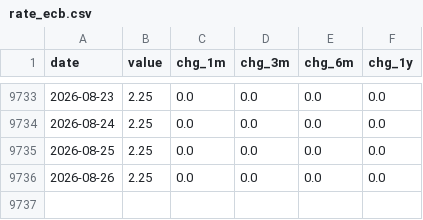
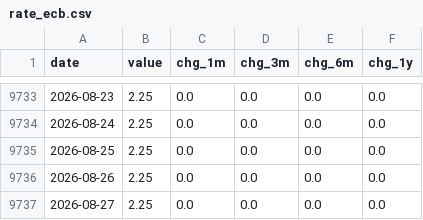
Before and after one commit to Ruben-Bosmans/global-macro-dashboard, a CSV file: data/processed/rate_ecb.csv, drawn as a sheet; only a part is shown, gaps mark what is left out; the diff names each change by its address in the sheet, - before the commit and + after, or states it on an @@ line.

```diff
--- a/data/processed/rate_ecb.csv
+++ b/data/processed/rate_ecb.csv
+row 9737: 2026-08-27 | 2.25 | 0.0 | 0.0 | 0.0 | 0.0
```
Also changed, not shown: data/processed/bs_fed.csv, data/processed/rate_us.csv, 5 other files.
